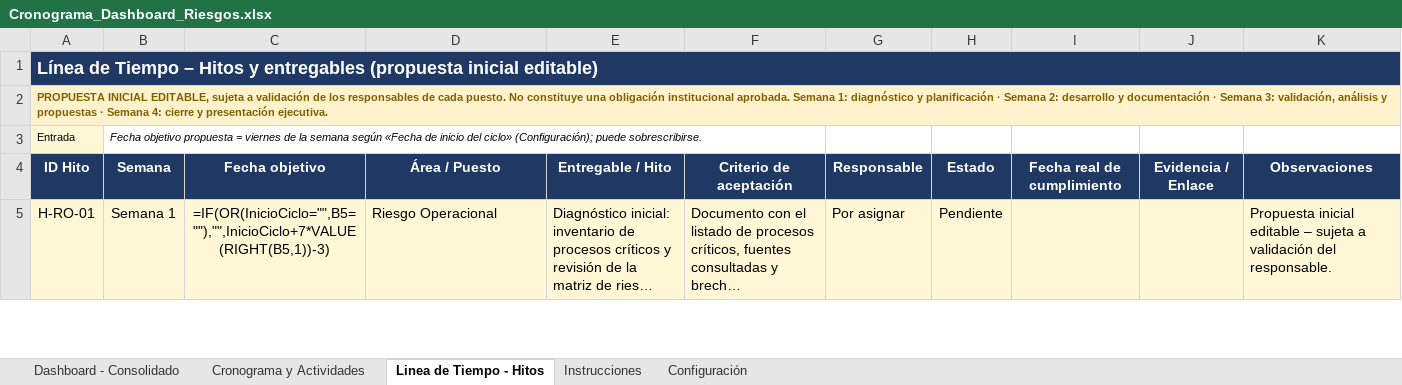
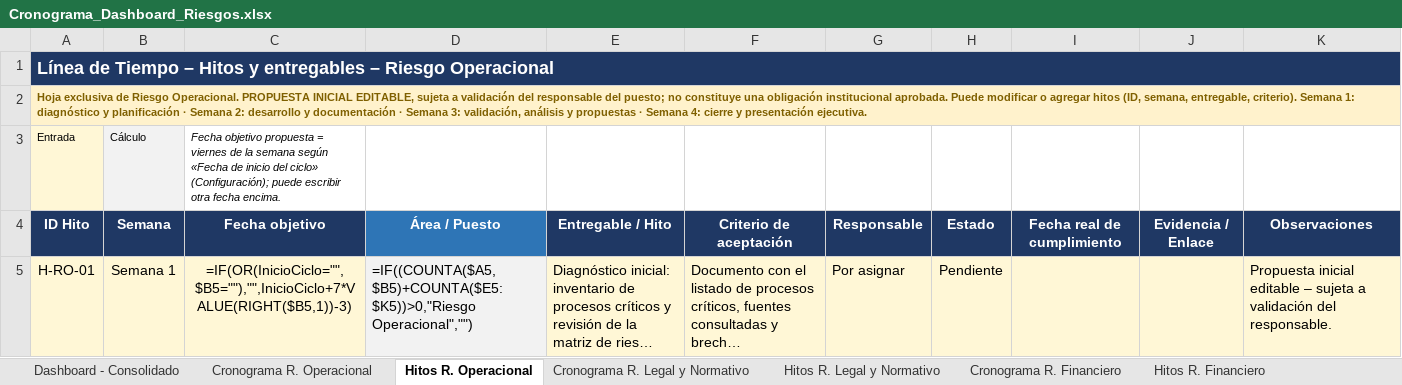
Before and after one commit to menjivar201280/riesgo, an Excel workbook: cronograma-riesgos/Cronograma_Dashboard_Riesgos.xlsx, sheet Hitos R. Operacional, drawn as a sheet; only a part is shown; long unchanged cells end in …; values as stored, in another font and other column widths than the file's, no borders; formulas without a stored value are shown as written; conditional formats and table styles not drawn; removed rows and columns are numbered as before the commit, all else as after; the diff covers the shown part only; the diff names each change by its address in the sheet, - before the commit and + after, or states it on an @@ line.

```diff
--- a/cronograma-riesgos/Cronograma_Dashboard_Riesgos.xlsx (sheet Hitos R. Operacional)
+++ b/cronograma-riesgos/Cronograma_Dashboard_Riesgos.xlsx (sheet Hitos R. Operacional)
-sheet tab: Cronograma y Actividades
+sheet tab: Cronograma R. Operacional
-sheet tab: Linea de Tiempo - Hitos
+sheet tab: Hitos R. Operacional
+sheet tab: Cronograma R. Legal y Normativo
+sheet tab: Hitos R. Legal y Normativo
+sheet tab: Cronograma R. Financiero
+sheet tab: Hitos R. Financiero
-A1: …y entregables (propuesta inicial editable)
+A1: …y entregables – Riesgo Operacional
-A2: PROPUESTA INICIAL EDITABLE, sujeta a validación de los responsables de cada puesto. No constituye una obligación institucional aprobada. Semana 1:…
+A2: Hoja exclusiva de Riesgo Operacional. PROPUESTA INICIAL EDITABLE, sujeta a validación del responsable del puesto; no constituye una obligación institucional aprobada. Puede modificar o agregar hitos (ID, semana, entregable, criterio). Semana 1:…
-row 3: Entrada | Fecha objetivo propuesta = viernes de la semana según «Fecha de inicio del ciclo» (Configuración); puede sobrescribirse.
+row 3: Entrada | Cálculo | Fecha objetivo propuesta = viernes de la semana según «Fecha de inicio del ciclo» (Configuración); puede escribir otra fecha encima.
-D4 fill: #1F3864
+D4 fill: #2E75B6
-C5: =IF(OR(InicioCiclo="",B5=""),"",InicioCiclo+7*VALUE(RIGHT(B5,1))-3)
+C5: =IF(OR(InicioCiclo="",$B5=""),"",InicioCiclo+7*VALUE(RIGHT($B5,1))-3)
-D5: Riesgo Operacional
+D5: =IF((COUNTA($A5,$B5)+COUNTA($E5:$K5))>0,"Riesgo Operacional","")
-D5 fill: #FFF7D6
+D5 fill: #F2F2F2
```
Also changed, not shown: 16 added rows, 12 removed rows, 6 edited cells and cell formats elsewhere in this sheet, sheet Cronograma R. Operacional, sheet Dashboard - Consolidado, sheet Instrucciones, sheet Configuración, other sheet tabs, 3 other files.
